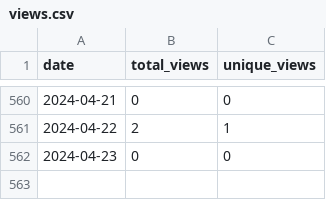
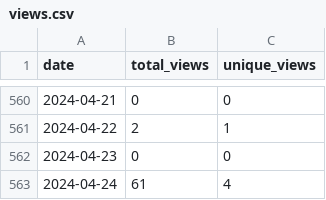
Before and after one commit to merrymitch/COMP4300, a CSV file: .traffic/views.csv, drawn as a sheet; only a part is shown, gaps mark what is left out.

Commit message:
Updating repository traffic

```diff
--- a/.traffic/views.csv
+++ b/.traffic/views.csv
@@ -562 +562,2 @@ date,total_views,unique_views
 2024-04-23,0,0
+2024-04-24,61,4
```
Also changed, not shown: .traffic/clones.csv, 3 other files.
